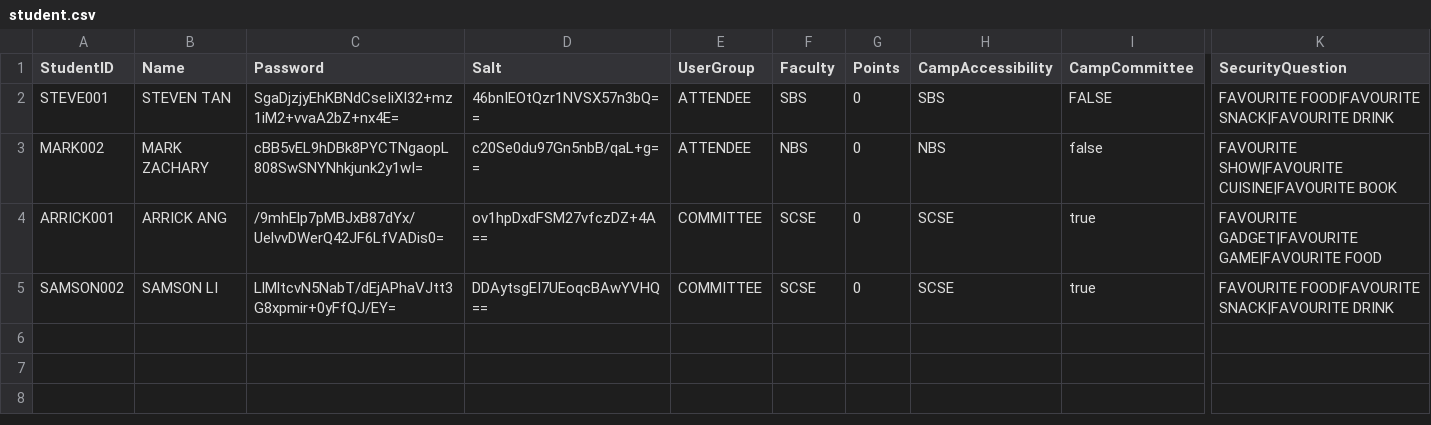
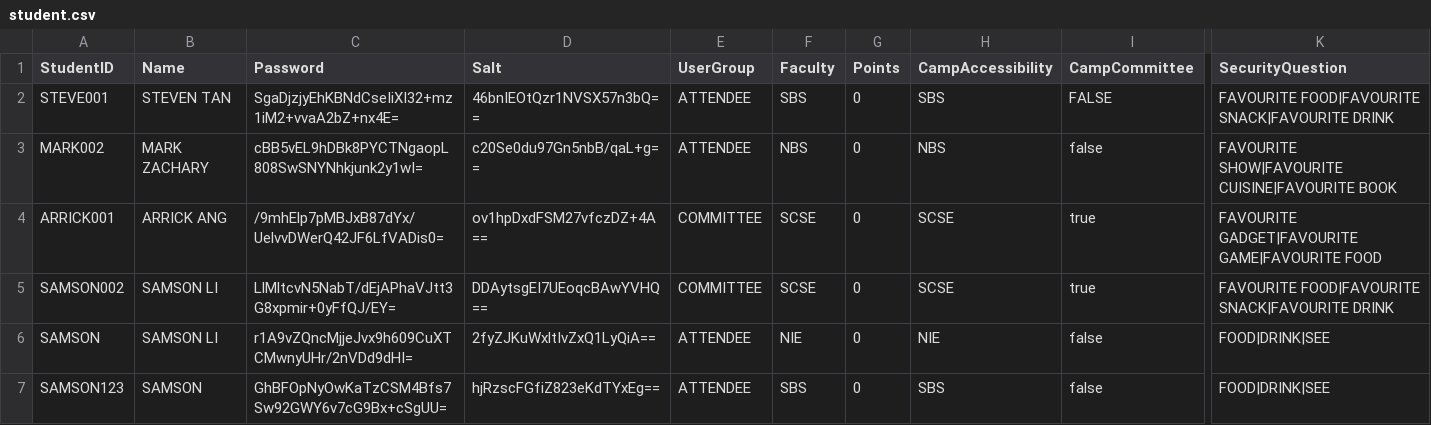
Before and after one commit to huaizhic/OOP-camp-management-system, a CSV file: student.csv, drawn as a sheet; only a part is shown, gaps mark what is left out; rows hold the shown columns only; the diff names each change by its address in the sheet, - before the commit and + after, or states it on an @@ line.

Commit message:
commit

```diff
--- a/student.csv
+++ b/student.csv
+row 6: SAMSON | SAMSON LI | r1A9vZQncMjjeJvx9h609CuXTCMwnyUHr/2nVDd9dHI= | 2fyZJKuWxltIvZxQ1LyQiA== | ATTENDEE | NIE | 0 | NIE | false | FOOD|DRINK|SEE
+row 7: SAMSON123 | SAMSON | GhBFOpNyOwKaTzCSM4Bfs7Sw92GWY6v7cG9Bx+cSgUU= | hjRzscFGfiZ823eKdTYxEg== | ATTENDEE | SBS | 0 | SBS | false | FOOD|DRINK|SEE
```
Also changed, not shown: attendee.csv, staff.csv, 9 other files.
